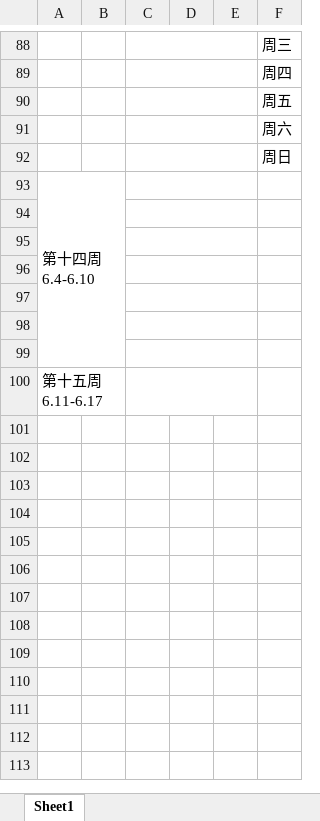
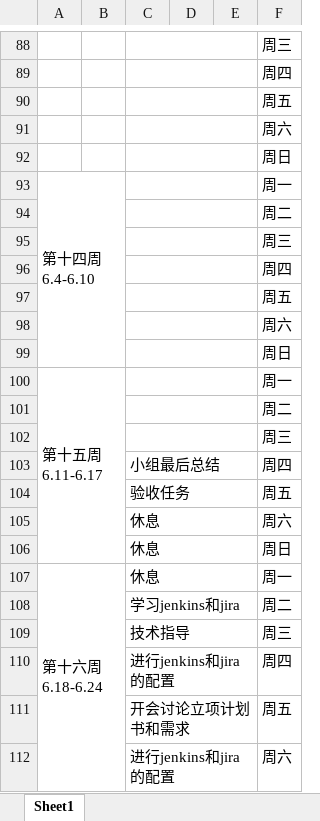
Before and after one commit to rubick123/immortals-s-project, an Excel workbook: awm/doc/log/工作表.xlsx, sheet Sheet1, drawn as a sheet; only a part is shown, gaps mark what is left out; values as stored, in another font and other column widths than the file's, no borders; the diff covers the shown part only; the diff names each change by its address in the sheet, - before the commit and + after, or states it on an @@ line.

Commit message:
完善小组工作表

```diff
--- a/awm/doc/log/工作表.xlsx (sheet Sheet1)
+++ b/awm/doc/log/工作表.xlsx (sheet Sheet1)
-F93: (empty)
+F93: 周一
-F94: (empty)
+F94: 周二
-F95: (empty)
+F95: 周三
-F96: (empty)
+F96: 周四
-F97: (empty)
+F97: 周五
-F98: (empty)
+F98: 周六
-F99: (empty)
+F99: 周日
-F100: (empty)
+F100: 周一
+row 101:  |  |  |  |  | 周二
+row 102:  |  |  |  |  | 周三
+row 103:  |  | 小组最后总结 |  |  | 周四
+row 104:  |  | 验收任务 |  |  | 周五
+row 105:  |  | 休息 |  |  | 周六
+row 106:  |  | 休息 |  |  | 周日
+row 107: 第十六周6.18-6.24 |  | 休息 |  |  | 周一
+row 108:  |  | 学习jenkins和jira |  |  | 周二
+row 109:  |  | 技术指导 |  |  | 周三
+row 110:  |  | 进行jenkins和jira的配置 |  |  | 周四
+row 111:  |  | 开会讨论立项计划书和需求 |  |  | 周五
+row 112:  |  | 进行jenkins和jira的配置 |  |  | 周六
```
Also changed, not shown: 15 added rows elsewhere in this sheet.
